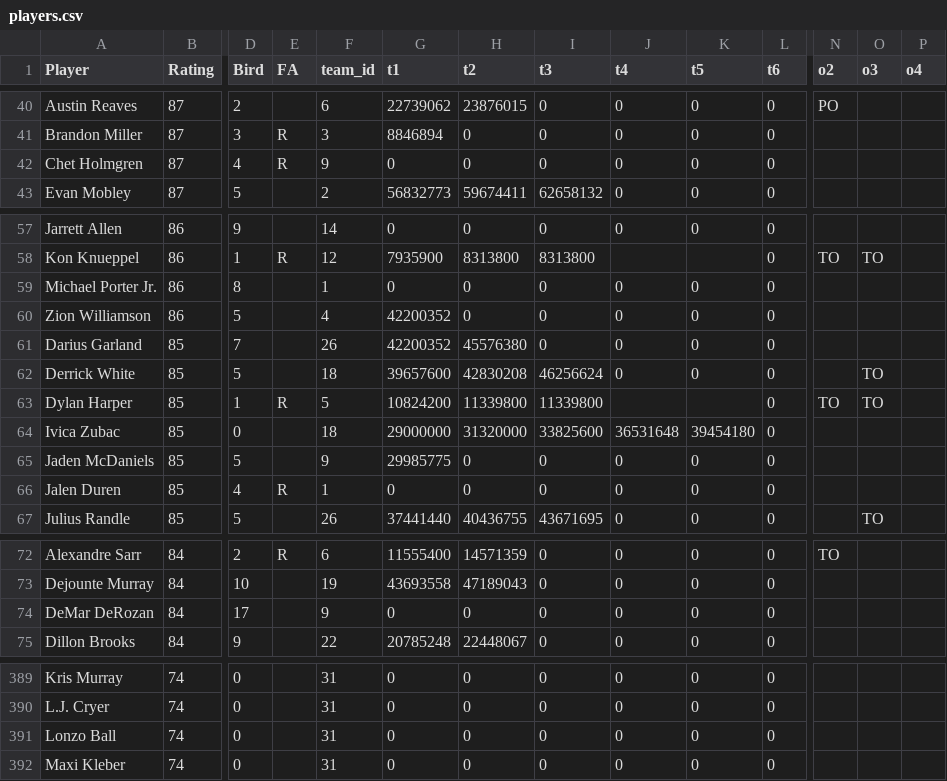
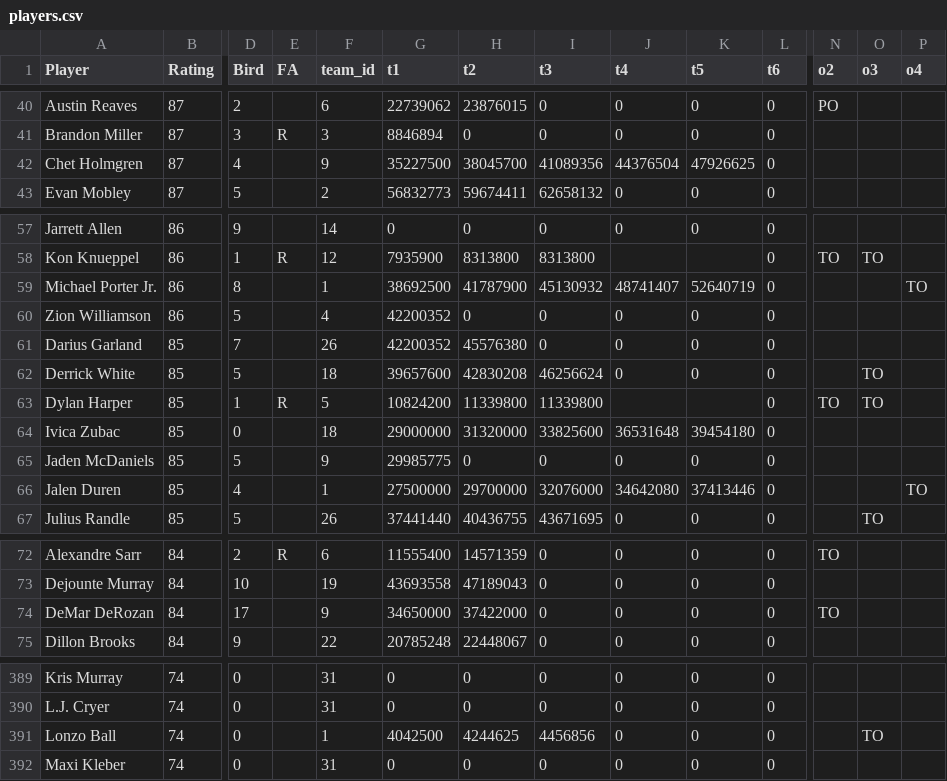
Before and after one commit to miguelefvlc/2KMANAGER, a CSV file: players.csv, drawn as a sheet; only a part is shown, gaps mark what is left out; the diff covers the shown part only; the diff names each change by its address in the sheet, - before the commit and + after, or states it on an @@ line.

```diff
--- a/players.csv
+++ b/players.csv
-E42 (FA): R
+E42 (FA): (empty)
-G42 (t1): 0
+G42 (t1): 35227500
-H42 (t2): 0
+H42 (t2): 38045700
-I42 (t3): 0
+I42 (t3): 41089356
-J42 (t4): 0
+J42 (t4): 44376504
-K42 (t5): 0
+K42 (t5): 47926625
-G59 (t1): 0
+G59 (t1): 38692500
-H59 (t2): 0
+H59 (t2): 41787900
-I59 (t3): 0
+I59 (t3): 45130932
-J59 (t4): 0
+J59 (t4): 48741407
-K59 (t5): 0
+K59 (t5): 52640719
-P59 (o4): (empty)
+P59 (o4): TO
-E66 (FA): R
+E66 (FA): (empty)
-G66 (t1): 0
+G66 (t1): 27500000
-H66 (t2): 0
+H66 (t2): 29700000
-I66 (t3): 0
+I66 (t3): 32076000
-J66 (t4): 0
+J66 (t4): 34642080
-K66 (t5): 0
+K66 (t5): 37413446
-P66 (o4): (empty)
+P66 (o4): TO
-G74 (t1): 0
+G74 (t1): 34650000
-H74 (t2): 0
+H74 (t2): 37422000
-N74 (o2): (empty)
+N74 (o2): TO
-F391 (team_id): 31
+F391 (team_id): 1
-G391 (t1): 0
+G391 (t1): 4042500
-H391 (t2): 0
+H391 (t2): 4244625
-I391 (t3): 0
+I391 (t3): 4456856
-O391 (o3): (empty)
+O391 (o3): TO
```
Also changed, not shown: 3 edited cells elsewhere in this file, economia.csv, 2 other files.
